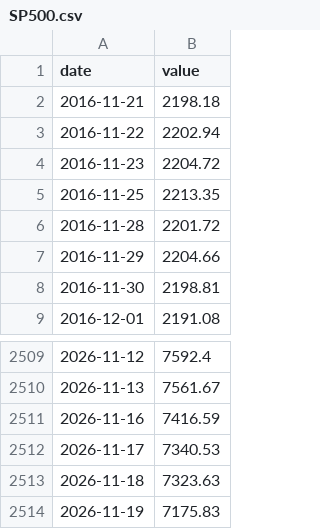
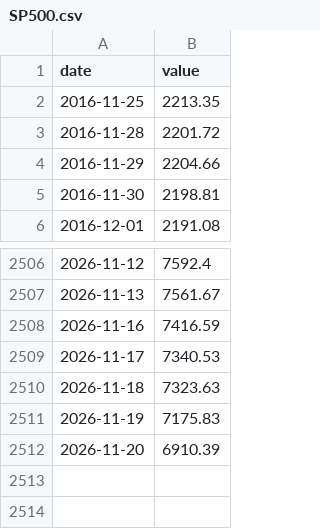
Before and after one commit to Janine1217/us-business-cycle-tracker, a CSV file: data/series/SP500.csv, drawn as a sheet; only a part is shown, gaps mark what is left out.

```diff
--- a/data/series/SP500.csv
+++ b/data/series/SP500.csv
@@ -1,5 +1,2 @@
 date,value
-2016-11-21,2198.18
-2016-11-22,2202.94
-2016-11-23,2204.72
 2016-11-25,2213.35
@@ -2514 +2511,2 @@ date,value
 2026-11-19,7175.83
+2026-11-20,6910.39
```
Also changed, not shown: data/series/BAA10Y.csv, data/series/BAMLH0A0HYM2.csv, 13 other files.
